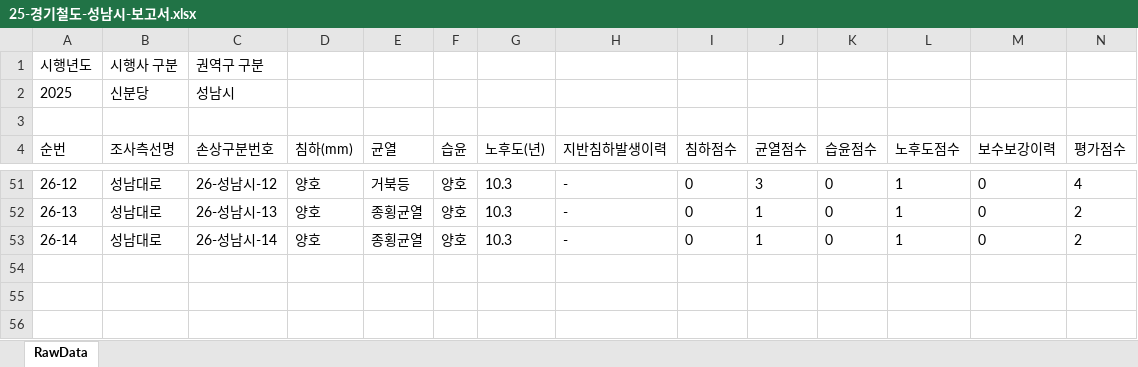
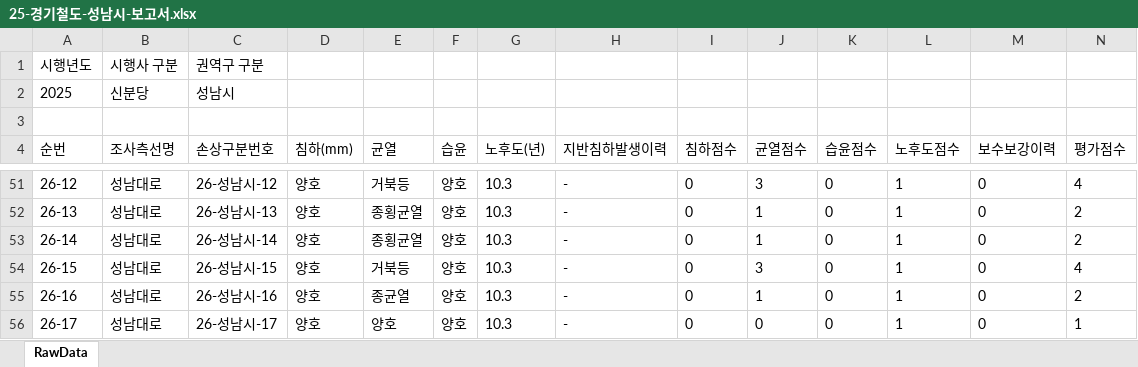
Before and after one commit to JasonYhim/GSMM, an Excel workbook: 25-경기철도-성남시-보고서.xlsx, sheet RawData, drawn as a sheet; only a part is shown, gaps mark what is left out; values as stored, in another font and other column widths than the file's, no borders; rows hold the shown columns only; the diff names each change by its address in the sheet, - before the commit and + after, or states it on an @@ line.

Commit message:
📊 데이터 업데이트 - 25-경기철도-성남시-보고서.xlsx

```diff
--- a/25-경기철도-성남시-보고서.xlsx (sheet RawData)
+++ b/25-경기철도-성남시-보고서.xlsx (sheet RawData)
+row 54: 26-15 | 성남대로 | 26-성남시-15 | 양호 | 거북등 | 양호 | 10.3 | - | 0 | 3 | 0 | 1 | 0 | 4
+row 55: 26-16 | 성남대로 | 26-성남시-16 | 양호 | 종균열 | 양호 | 10.3 | - | 0 | 1 | 0 | 1 | 0 | 2
+row 56: 26-17 | 성남대로 | 26-성남시-17 | 양호 | 양호 | 양호 | 10.3 | - | 0 | 0 | 0 | 1 | 0 | 1
```
